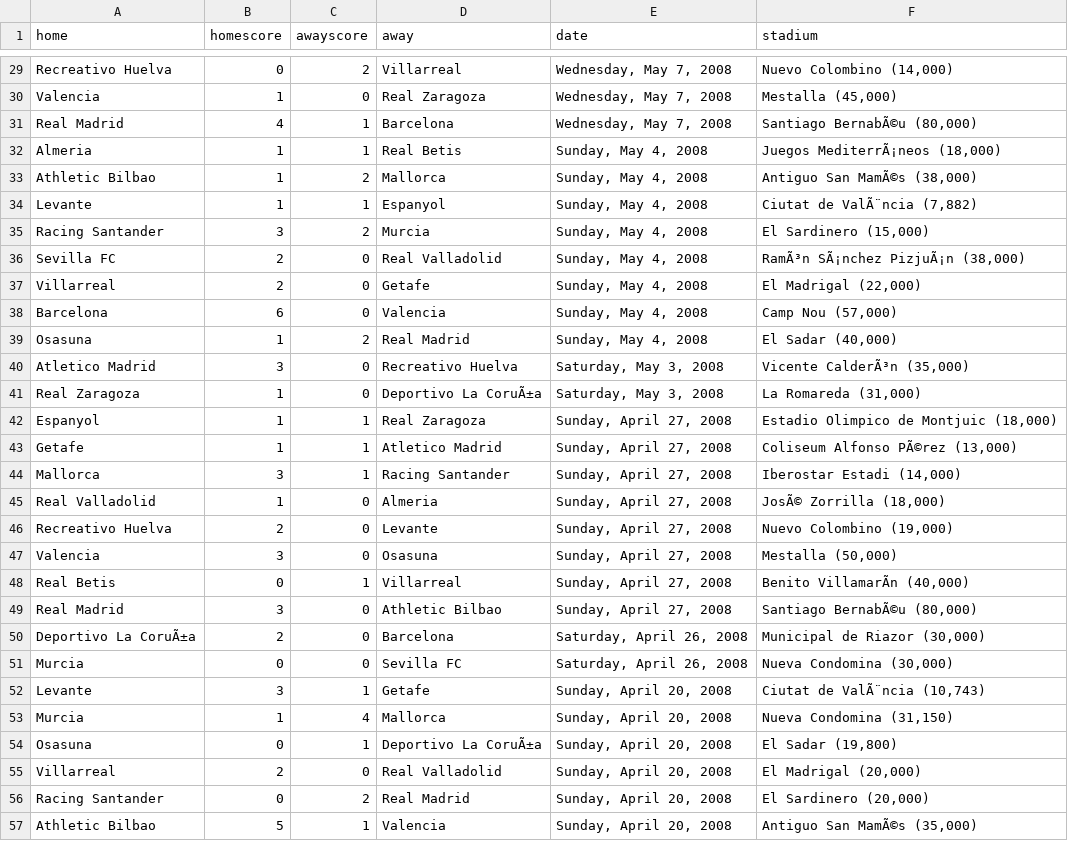
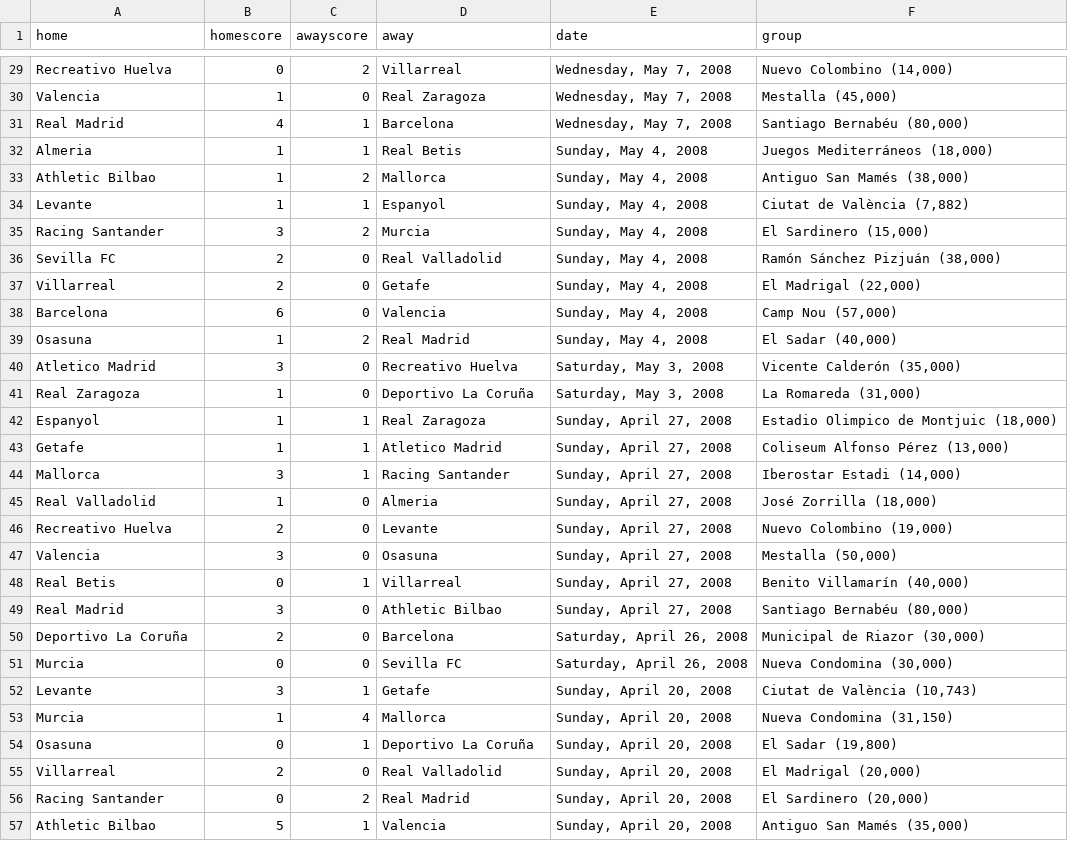
Before and after one commit to llimllib/soccerdata, a CSV file: data/laliga_07_08.csv, drawn as a sheet; only a part is shown, gaps mark what is left out; the diff covers the shown part only; the diff names each change by its address in the sheet, - before the commit and + after, or states it on an @@ line.

```diff
--- a/data/laliga_07_08.csv
+++ b/data/laliga_07_08.csv
-F1: stadium
+F1: group
-F31 (group): Santiago BernabÃ©u (80,000)
+F31 (group): Santiago Bernabéu (80,000)
-F32 (group): Juegos MediterrÃ¡neos (18,000)
+F32 (group): Juegos Mediterráneos (18,000)
-F33 (group): Antiguo San MamÃ©s (38,000)
+F33 (group): Antiguo San Mamés (38,000)
-F34 (group): Ciutat de ValÃ¨ncia (7,882)
+F34 (group): Ciutat de València (7,882)
-F36 (group): RamÃ³n SÃ¡nchez PizjuÃ¡n (38,000)
+F36 (group): Ramón Sánchez Pizjuán (38,000)
-F40 (group): Vicente CalderÃ³n (35,000)
+F40 (group): Vicente Calderón (35,000)
-D41 (away): Deportivo La CoruÃ±a
+D41 (away): Deportivo La Coruña
-F43 (group): Coliseum Alfonso PÃ©rez (13,000)
+F43 (group): Coliseum Alfonso Pérez (13,000)
-F45 (group): JosÃ© Zorrilla (18,000)
+F45 (group): José Zorrilla (18,000)
-F48 (group): Benito VillamarÃn (40,000)
+F48 (group): Benito Villamarín (40,000)
-F49 (group): Santiago BernabÃ©u (80,000)
+F49 (group): Santiago Bernabéu (80,000)
-A50 (home): Deportivo La CoruÃ±a
+A50 (home): Deportivo La Coruña
-F52 (group): Ciutat de ValÃ¨ncia (10,743)
+F52 (group): Ciutat de València (10,743)
-D54 (away): Deportivo La CoruÃ±a
+D54 (away): Deportivo La Coruña
-F57 (group): Antiguo San MamÃ©s (35,000)
+F57 (group): Antiguo San Mamés (35,000)
```
Also changed, not shown: 182 edited cells elsewhere in this file, data/laliga_00_01.csv, data/laliga_08_09.csv, 11 other files.
